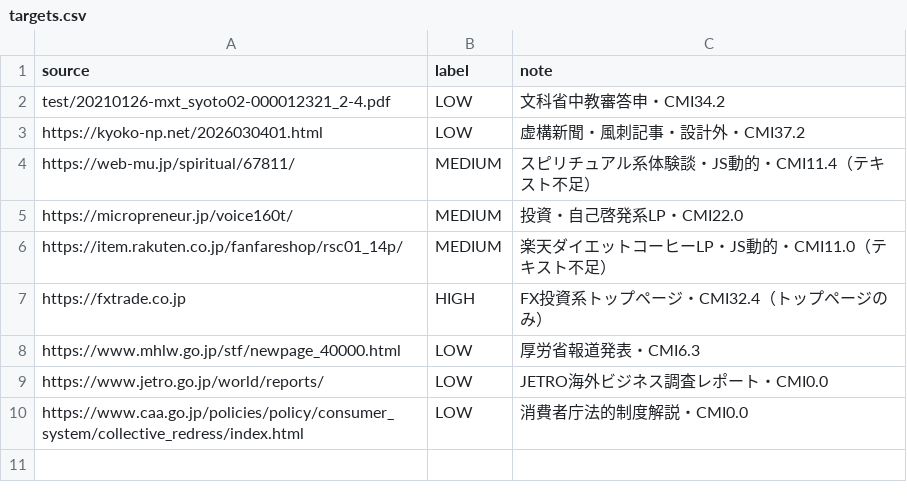
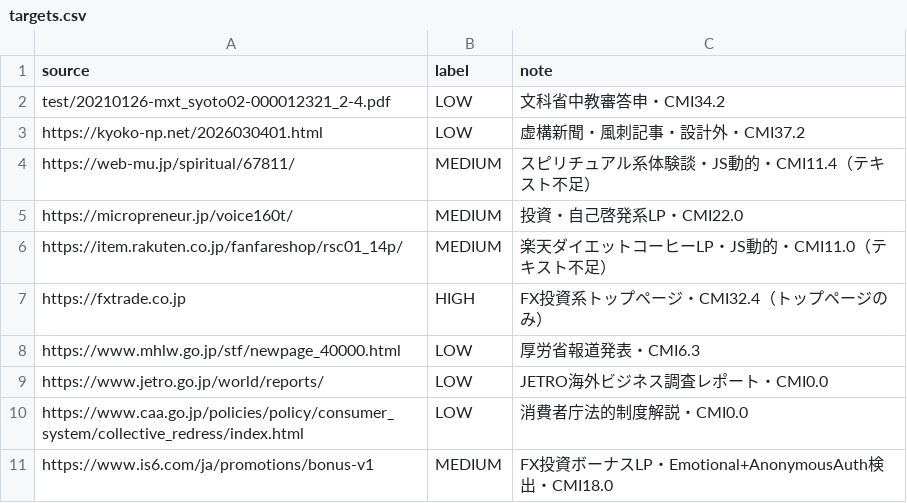
Before and after one commit to takahiro-oss/r8-cognitive-risk, a CSV file: data/targets/targets.csv, drawn as a sheet; the diff names each change by its address in the sheet, - before the commit and + after, or states it on an @@ line.

Commit message:
data: add IS6 FX bonus page (MEDIUM)

```diff
--- a/data/targets/targets.csv
+++ b/data/targets/targets.csv
+row 11: https://www.is6.com/ja/promotions/bonus-v1 | MEDIUM | FX投資ボーナスLP・Emotional+AnonymousAuth検出・CMI18.0
```
